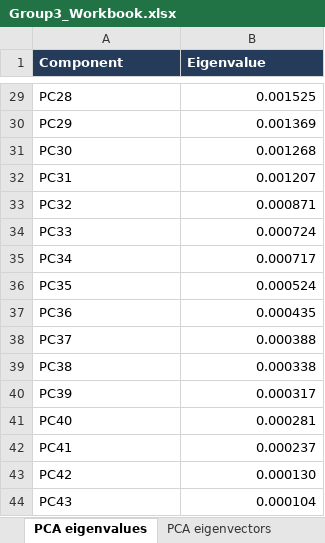
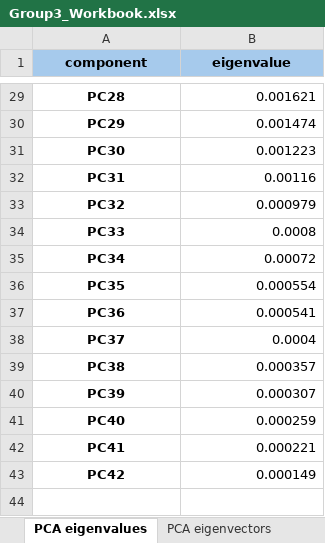
Before and after one commit to yichenmengrobin/port_mgmt_proj, an Excel workbook: data/Group3_Workbook.xlsx, sheet PCA eigenvalues, drawn as a sheet; only a part is shown, gaps mark what is left out; values as stored, in another font and other column widths than the file's, no borders; the diff covers the shown part only; the diff names each change by its address in the sheet, - before the commit and + after, or states it on an @@ line.

```diff
--- a/data/Group3_Workbook.xlsx (sheet PCA eigenvalues)
+++ b/data/Group3_Workbook.xlsx (sheet PCA eigenvalues)
-A1: Component
+A1: component
@@ A1:B1 alignment: left → center, fill: #243B5A → #A6CAEC, text colour: #FFFFFF → black @@
-B1: Eigenvalue
+B1: eigenvalue
@@ A29:A43 bold: off → on, alignment: left → center @@
-B29 (eigenvalue): 0.001525
+B29 (eigenvalue): 0.001621
-B30 (eigenvalue): 0.001369
+B30 (eigenvalue): 0.001474
-B31 (eigenvalue): 0.001268
+B31 (eigenvalue): 0.001223
-B32 (eigenvalue): 0.001207
+B32 (eigenvalue): 0.00116
-B33 (eigenvalue): 0.000871
+B33 (eigenvalue): 0.000979
-B34 (eigenvalue): 0.000724
+B34 (eigenvalue): 0.0008
-B35 (eigenvalue): 0.000717
+B35 (eigenvalue): 0.00072
-B36 (eigenvalue): 0.000524
+B36 (eigenvalue): 0.000554
-B37 (eigenvalue): 0.000435
+B37 (eigenvalue): 0.000541
-B38 (eigenvalue): 0.000388
+B38 (eigenvalue): 0.0004
-B39 (eigenvalue): 0.000338
+B39 (eigenvalue): 0.000357
-B40 (eigenvalue): 0.000317
+B40 (eigenvalue): 0.000307
-B41 (eigenvalue): 0.000281
+B41 (eigenvalue): 0.000259
-B42 (eigenvalue): 0.000237
+B42 (eigenvalue): 0.000221
-B43 (eigenvalue): 0.000130
+B43 (eigenvalue): 0.000149
-row 44: PC43 | 0.000104
```
Also changed, not shown: 27 edited cells and cell formats elsewhere in this sheet, sheet PCA eigenvectors, sheet Residual Covariance Matrix, sheet Factor Covariance Matrix.
